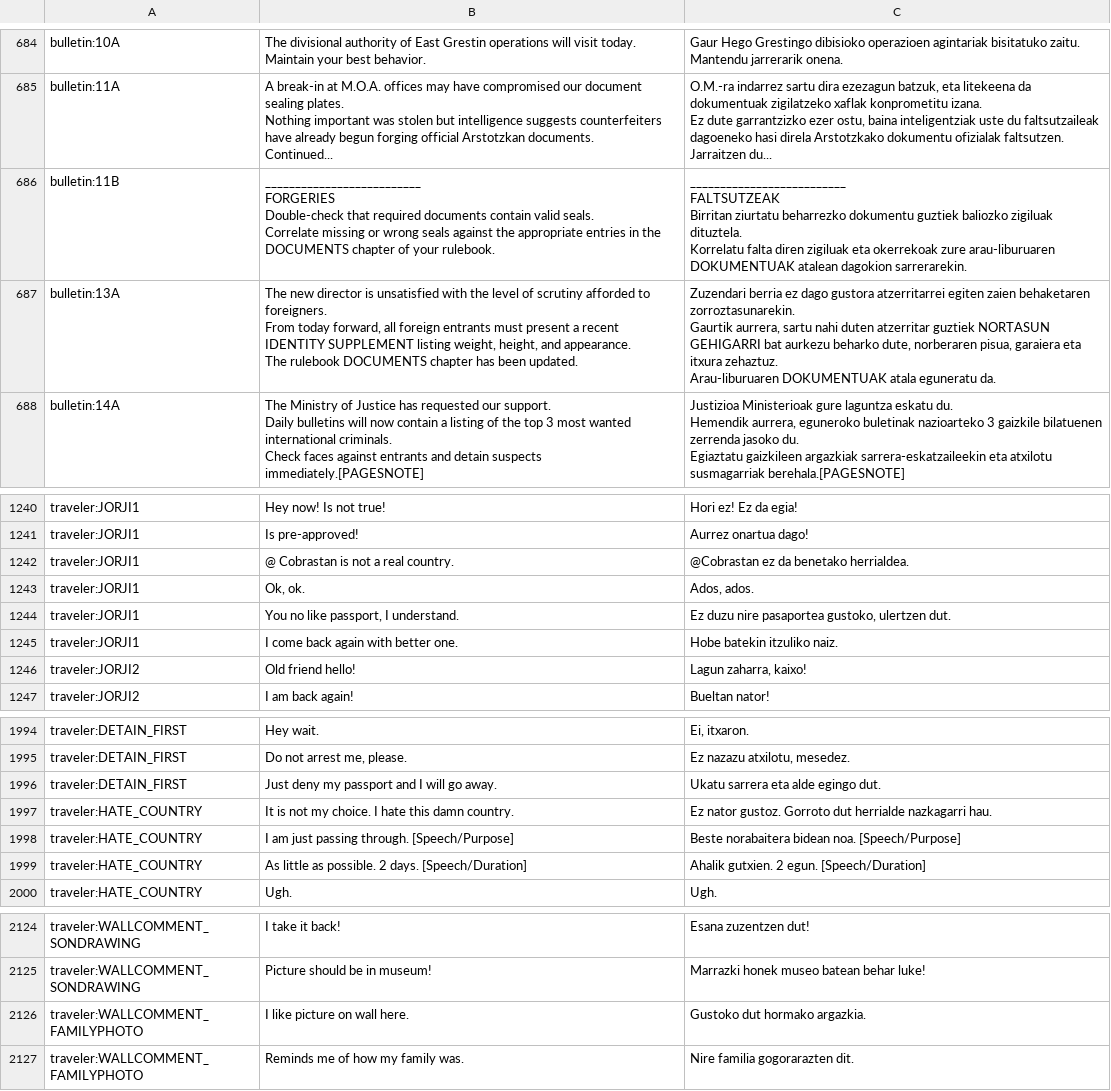
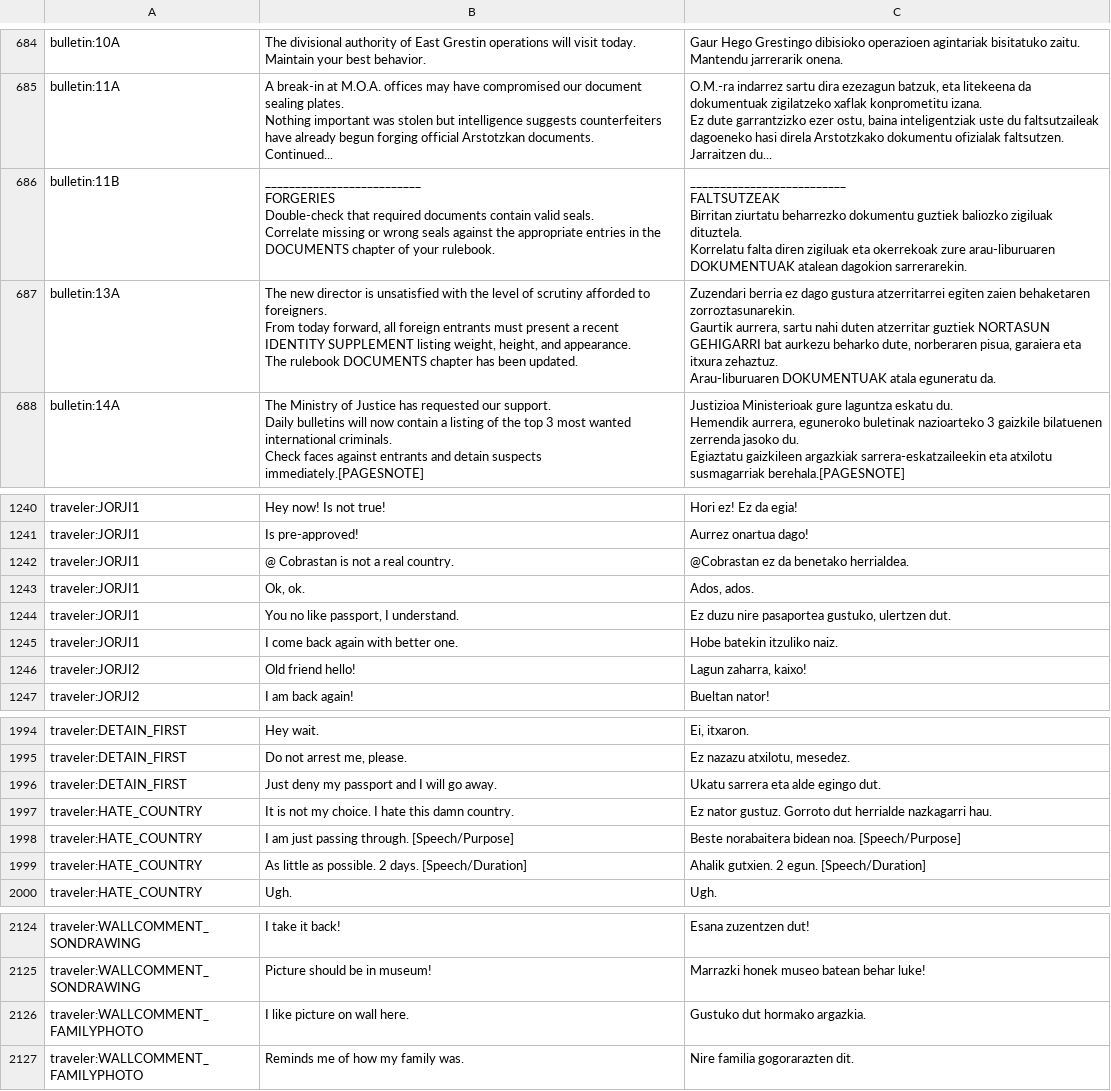
Before and after one commit to ibaios/Itzulpenak, a CSV file: Papers, please/PapersPleaseLoc-eu.csv, drawn as a sheet; only a part is shown, gaps mark what is left out; the diff names each change by its address in the sheet, - before the commit and + after, or states it on an @@ line.

Commit message:
Papers, Please

```diff
--- a/Papers, please/PapersPleaseLoc-eu.csv
+++ b/Papers, please/PapersPleaseLoc-eu.csv
-C687: …ez dago gustora atzerritarrei egiten…
+C687: …ez dago gustura atzerritarrei egiten…
-C1244: …nire pasaportea gustoko, ulertzen dut.
+C1244: …nire pasaportea gustuko, ulertzen dut.
-C1997: Ez nator gustoz. Gorroto dut…
+C1997: Ez nator gustuz. Gorroto dut…
-C2126: Gustoko dut hormako argazkia.
+C2126: Gustuko dut hormako argazkia.
```
Also changed, not shown: 1 other file.
